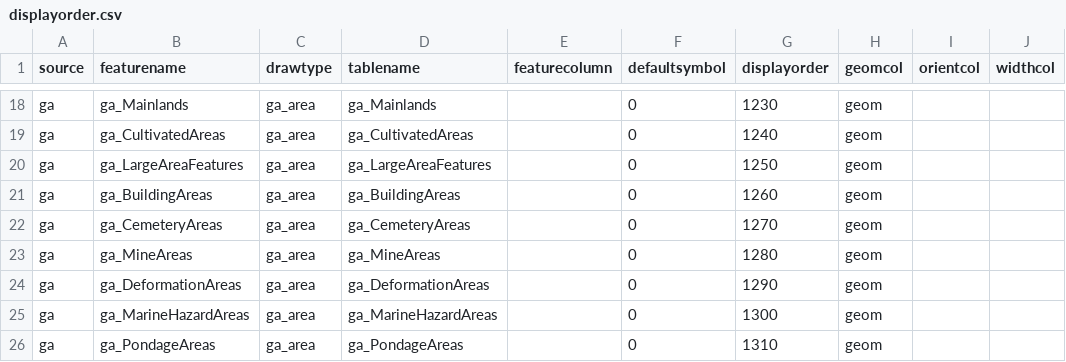
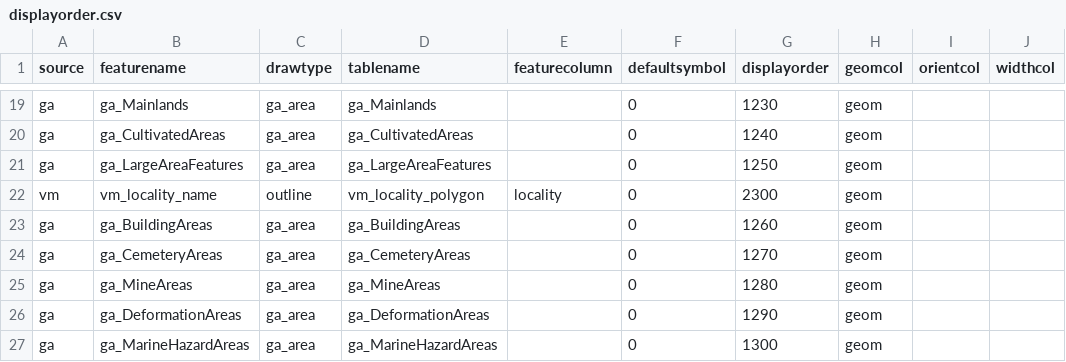
Before and after one commit to kjpye/maps, a CSV file: import/displayorder.csv, drawn as a sheet; only a part is shown, gaps mark what is left out; the shorter side is filled out with more unchanged rows; the diff covers the shown part only; the diff names each change by its address in the sheet, - before the commit and + after, or states it on an @@ line.

```diff
--- a/import/displayorder.csv
+++ b/import/displayorder.csv
+row 22: vm | vm_locality_name | outline | vm_locality_polygon | locality | 0 | 2300 | geom
```
Also changed, not shown: 6 added rows and 3 removed rows elsewhere in this file, import/symbols.csv, 1 other file.
